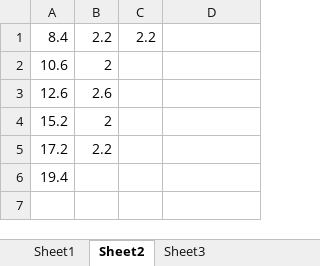
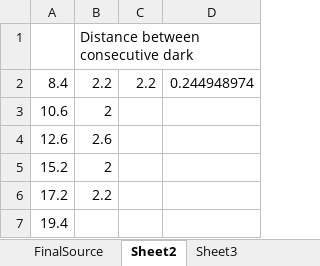
Before and after one commit to toAtulArora/IISER_repo, an Excel workbook: Semester_3/Physics_Practicals/Analysis/Experiment3/Experiment3_WIRE_148sensor_15.1wire_2.9source.xlsx, sheet Sheet2, drawn as a sheet; values as stored, in another font and other column widths than the file's, no borders; addresses are those after the commit; the diff names each change by its address in the sheet, - before the commit and + after, or states it on an @@ line.

```diff
--- a/Semester_3/Physics_Practicals/Analysis/Experiment3/Experiment3_WIRE_148sensor_15.1wire_2.9source.xlsx (sheet Sheet2)
+++ b/Semester_3/Physics_Practicals/Analysis/Experiment3/Experiment3_WIRE_148sensor_15.1wire_2.9source.xlsx (sheet Sheet2)
-sheet tab: Sheet1
+sheet tab: FinalSource
+row 1:  | Distance between consecutive dark
-D2: (empty)
+D2: 0.244948974
```
Also changed, not shown: sheet FinalSource, formulas that keep their value, charts or pictures, MS11/public_MS11.xlsx, Semester_3/Physics_Practicals/Analysis/Experiment3/Experiment_3_148sensor_23slit_2.8_source.xlsx, 14 other files.
